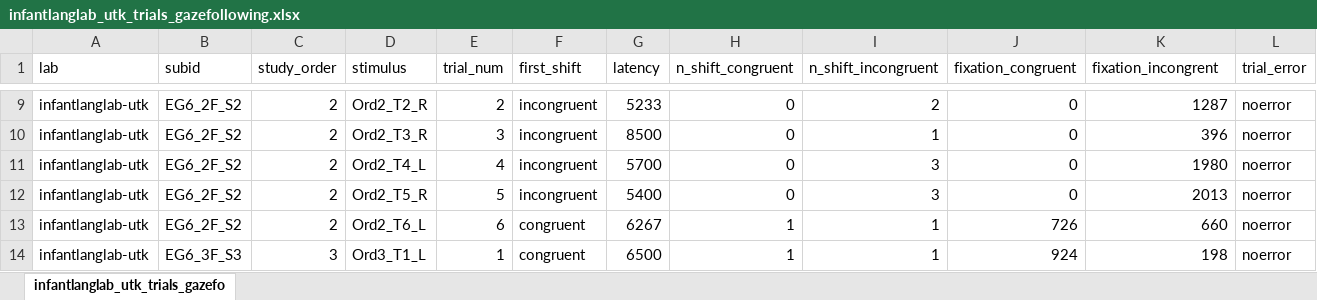
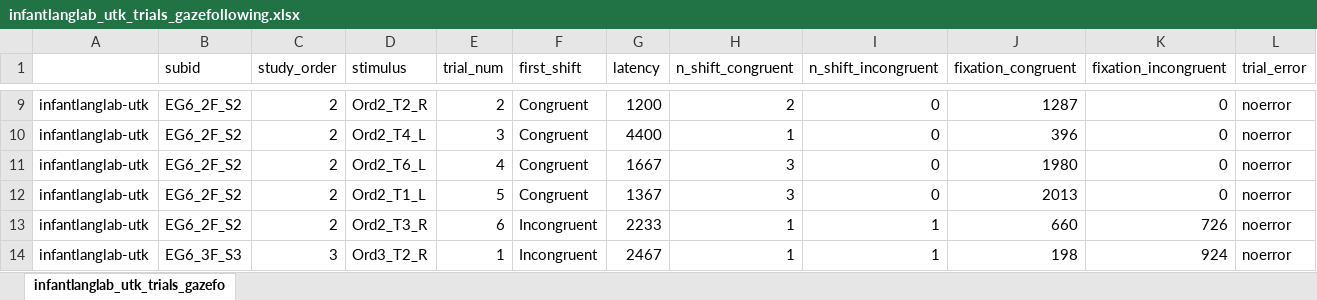
Before and after one commit to kristabh/gaze-following-analysis, an Excel workbook: processed_data/handcoded_cleaned/infantlanglab_utk_trials_gazefollowing.xlsx, sheet infantlanglab_utk_trials_gazefo, drawn as a sheet; only a part is shown, gaps mark what is left out; values as stored, in another font and other column widths than the file's, no borders; the diff covers the shown part only; the diff names each change by its address in the sheet, - before the commit and + after, or states it on an @@ line.

Commit message:
Uploaded new trials file from infantlanglab_utk to fix issue with EG8_3M_S3

```diff
--- a/processed_data/handcoded_cleaned/infantlanglab_utk_trials_gazefollowing.xlsx (sheet infantlanglab_utk_trials_gazefo)
+++ b/processed_data/handcoded_cleaned/infantlanglab_utk_trials_gazefollowing.xlsx (sheet infantlanglab_utk_trials_gazefo)
-A1: lab
+A1: (empty)
-K1: fixation_incongrent
+K1: fixation_incongruent
-F9:F12 (first_shift): incongruent
+F9:F12 (first_shift): Congruent
-G9 (latency): 5233
+G9 (latency): 1200
-H9 (n_shift_congruent): 0
+H9 (n_shift_congruent): 2
-I9 (n_shift_incongruent): 2
+I9 (n_shift_incongruent): 0
-J9 (fixation_congruent): 0
+J9 (fixation_congruent): 1287
-K9 (fixation_incongruent): 1287
+K9 (fixation_incongruent): 0
-D10 (stimulus): Ord2_T3_R
+D10 (stimulus): Ord2_T4_L
-G10 (latency): 8500
+G10 (latency): 4400
-H10 (n_shift_congruent): 0
+H10 (n_shift_congruent): 1
-I10 (n_shift_incongruent): 1
+I10 (n_shift_incongruent): 0
-J10 (fixation_congruent): 0
+J10 (fixation_congruent): 396
-K10 (fixation_incongruent): 396
+K10 (fixation_incongruent): 0
-D11 (stimulus): Ord2_T4_L
+D11 (stimulus): Ord2_T6_L
-G11 (latency): 5700
+G11 (latency): 1667
-H11:H12 (n_shift_congruent): 0
+H11:H12 (n_shift_congruent): 3
-I11:I12 (n_shift_incongruent): 3
+I11:I12 (n_shift_incongruent): 0
-J11 (fixation_congruent): 0
+J11 (fixation_congruent): 1980
-K11 (fixation_incongruent): 1980
+K11 (fixation_incongruent): 0
-D12 (stimulus): Ord2_T5_R
+D12 (stimulus): Ord2_T1_L
-G12 (latency): 5400
+G12 (latency): 1367
-J12 (fixation_congruent): 0
+J12 (fixation_congruent): 2013
-K12 (fixation_incongruent): 2013
+K12 (fixation_incongruent): 0
-D13 (stimulus): Ord2_T6_L
+D13 (stimulus): Ord2_T3_R
-F13:F14 (first_shift): congruent
+F13:F14 (first_shift): Incongruent
-G13 (latency): 6267
+G13 (latency): 2233
-J13 (fixation_congruent): 726
+J13 (fixation_congruent): 660
-K13 (fixation_incongruent): 660
+K13 (fixation_incongruent): 726
-D14 (stimulus): Ord3_T1_L
+D14 (stimulus): Ord3_T2_R
-G14 (latency): 6500
+G14 (latency): 2467
-J14 (fixation_congruent): 924
+J14 (fixation_congruent): 198
-K14 (fixation_incongruent): 198
+K14 (fixation_incongruent): 924
```
Also changed, not shown: 5 added rows, 5 removed rows and 1059 edited cells elsewhere in this sheet.
